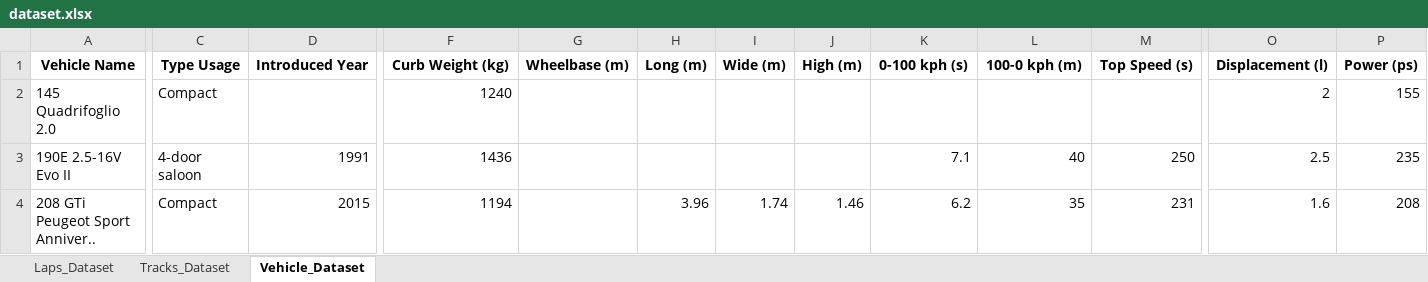
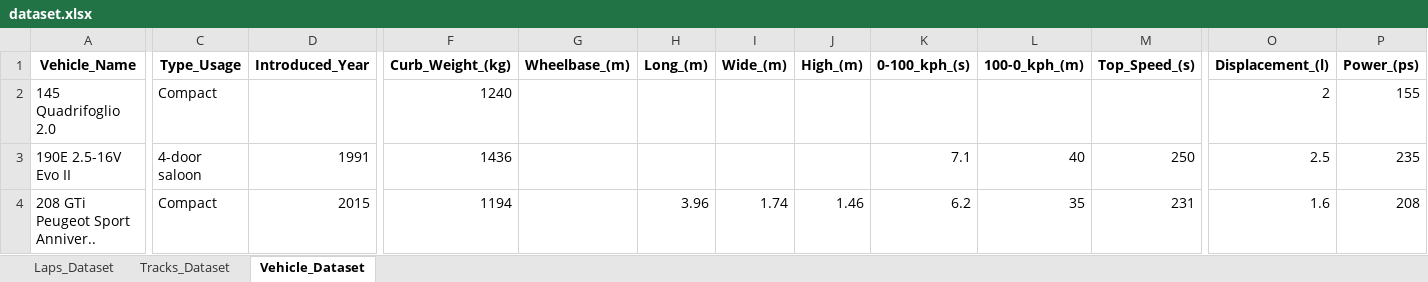
Before and after one commit to Endless077/LapMiner, an Excel workbook: report/excel/dataset.xlsx, sheet Vehicle_Dataset, drawn as a sheet; only a part is shown, gaps mark what is left out; values as stored, in another font and other column widths than the file's, no borders; the diff covers the shown part only; the diff names each change by its address in the sheet, - before the commit and + after, or states it on an @@ line.

```diff
--- a/report/excel/dataset.xlsx (sheet Vehicle_Dataset)
+++ b/report/excel/dataset.xlsx (sheet Vehicle_Dataset)
-A1: Vehicle Name
+A1: Vehicle_Name
-C1: Type Usage
+C1: Type_Usage
-D1: Introduced Year
+D1: Introduced_Year
-F1: Curb Weight (kg)
+F1: Curb_Weight_(kg)
-G1: Wheelbase (m)
+G1: Wheelbase_(m)
-H1: Long (m)
+H1: Long_(m)
-I1: Wide (m)
+I1: Wide_(m)
-J1: High (m)
+J1: High_(m)
-K1: 0-100 kph (s)
+K1: 0-100_kph_(s)
-L1: 100-0 kph (m)
+L1: 100-0_kph_(m)
-M1: Top Speed (s)
+M1: Top_Speed_(s)
-O1: Displacement (l)
+O1: Displacement_(l)
-P1: Power (ps)
+P1: Power_(ps)
```
Also changed, not shown: 6 edited cells elsewhere in this sheet, sheet Laps_Dataset, sheet Tracks_Dataset, 11 other files.
